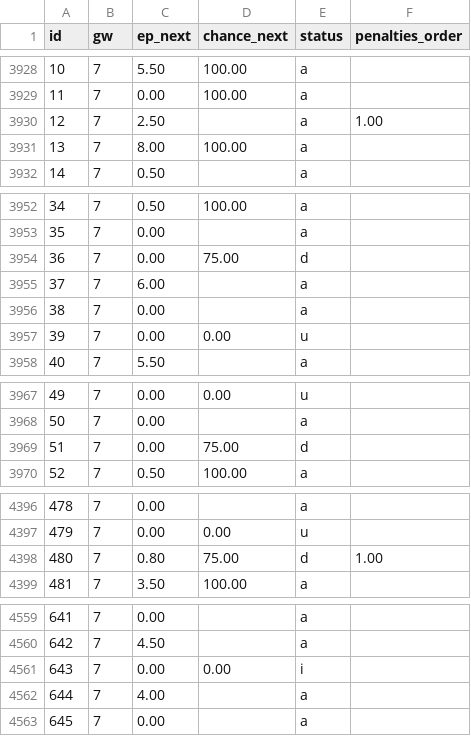
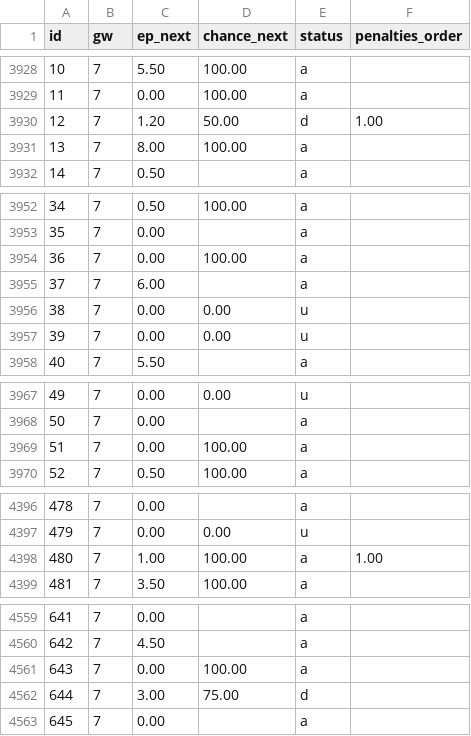
Before and after one commit to ClemEsBot1/Fpl, a CSV file: scripts/ml/data/fpl-snapshots/2026-27.csv, drawn as a sheet; only a part is shown, gaps mark what is left out; the diff covers the shown part only.

```diff
--- a/scripts/ml/data/fpl-snapshots/2026-27.csv
+++ b/scripts/ml/data/fpl-snapshots/2026-27.csv
@@ -3929,3 +3929,3 @@ id,gw,ep_next,chance_next,status,penalties_order
 11,7,0.00,100.00,a,
-12,7,2.50,,a,1.00
+12,7,1.20,50.00,d,1.00
 13,7,8.00,100.00,a,
@@ -3953,5 +3953,5 @@ id,gw,ep_next,chance_next,status,penalties_order
 35,7,0.00,,a,
-36,7,0.00,75.00,d,
+36,7,0.00,100.00,a,
 37,7,6.00,,a,
-38,7,0.00,,a,
+38,7,0.00,0.00,u,
 39,7,0.00,0.00,u,
@@ -3968,3 +3968,3 @@ id,gw,ep_next,chance_next,status,penalties_order
 50,7,0.00,,a,
-51,7,0.00,75.00,d,
+51,7,0.00,100.00,a,
 52,7,0.50,100.00,a,
@@ -4397,3 +4397,3 @@ id,gw,ep_next,chance_next,status,penalties_order
 479,7,0.00,0.00,u,
-480,7,0.80,75.00,d,1.00
+480,7,1.00,100.00,a,1.00
 481,7,3.50,100.00,a,
@@ -4560,4 +4560,4 @@ id,gw,ep_next,chance_next,status,penalties_order
 642,7,4.50,,a,
-643,7,0.00,0.00,i,
-644,7,4.00,,a,
+643,7,0.00,100.00,a,
+644,7,3.00,75.00,d,
 645,7,0.00,,a,
```
Also changed, not shown: 8 edited cells elsewhere in this file, 2 other files.
